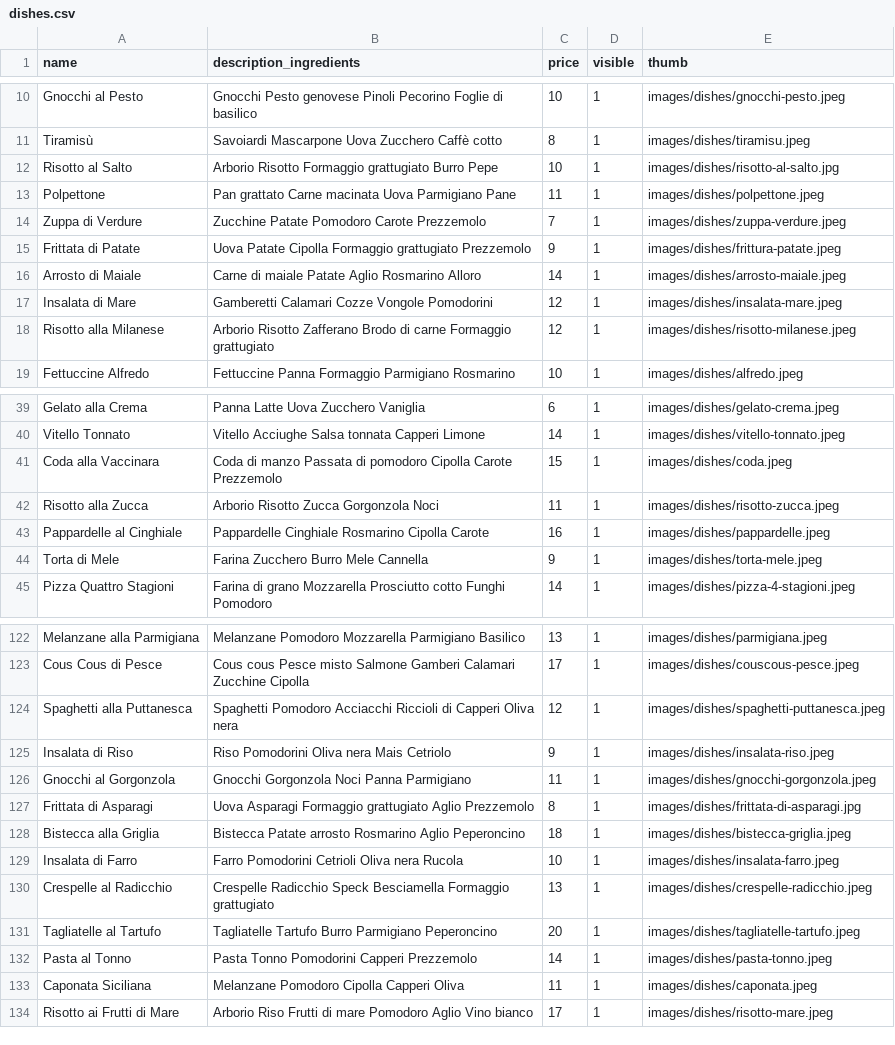
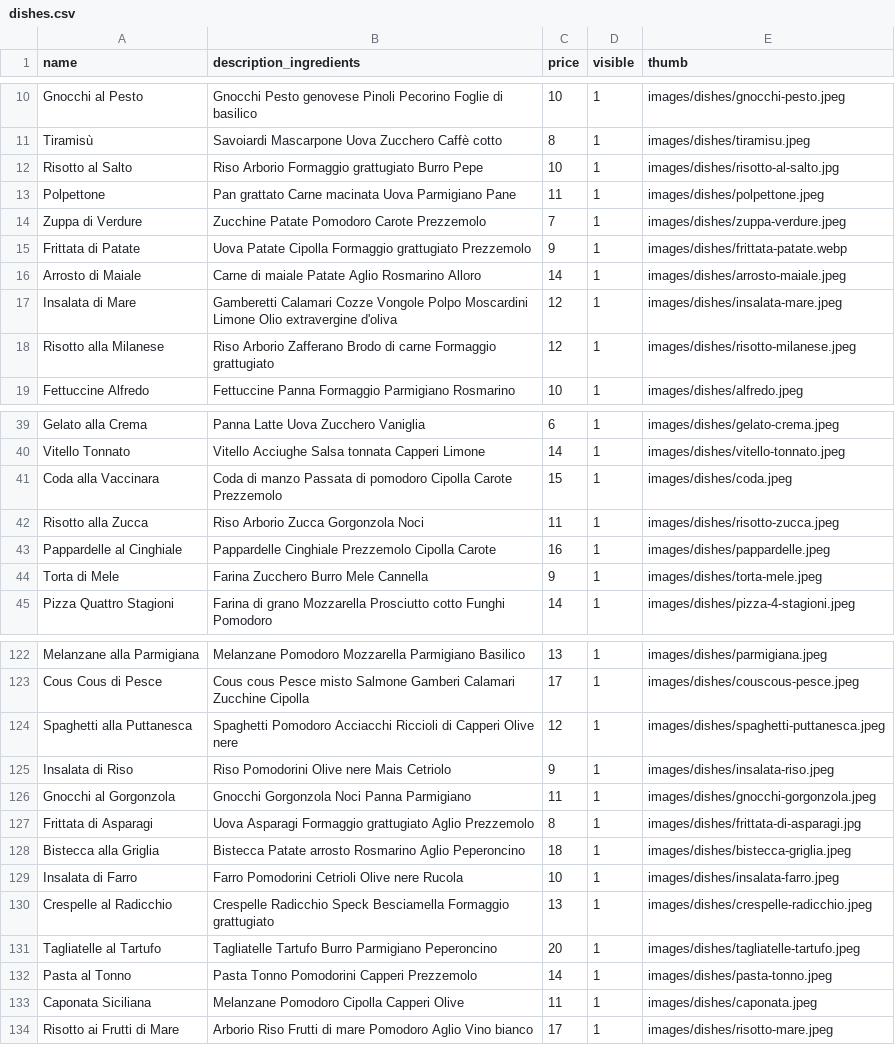
Before and after one commit to corgab/deliveboo-api, a CSV file: database/seeders/csv/dishes.csv, drawn as a sheet; only a part is shown, gaps mark what is left out; the diff covers the shown part only.

Commit message:
Fixed: name dishes Review: restaurant_typeSeeder

```diff
--- a/database/seeders/csv/dishes.csv
+++ b/database/seeders/csv/dishes.csv
@@ -11,9 +11,9 @@ Gnocchi al Pesto,Gnocchi Pesto genovese Pinoli Pecorino Foglie di basilico,10,1,
 Tiramisù,Savoiardi Mascarpone Uova Zucchero Caffè cotto,8,1,images/dishes/tiramisu.jpeg
-Risotto al Salto,Arborio Risotto Formaggio grattugiato Burro Pepe,10,1,images/dishes/risotto-al-salto.jpg
+Risotto al Salto,Riso Arborio Formaggio grattugiato Burro Pepe,10,1,images/dishes/risotto-al-salto.jpg
 Polpettone,Pan grattato Carne macinata Uova Parmigiano Pane,11,1,images/dishes/polpettone.jpeg
 Zuppa di Verdure,Zucchine Patate Pomodoro Carote Prezzemolo,7,1,images/dishes/zuppa-verdure.jpeg
-Frittata di Patate,Uova Patate Cipolla Formaggio grattugiato Prezzemolo,9,1,images/dishes/frittura-patate.jpeg
+Frittata di Patate,Uova Patate Cipolla Formaggio grattugiato Prezzemolo,9,1,images/dishes/frittata-patate.webp
 Arrosto di Maiale,Carne di maiale Patate Aglio Rosmarino Alloro,14,1,images/dishes/arrosto-maiale.jpeg
-Insalata di Mare,Gamberetti Calamari Cozze Vongole Pomodorini,12,1,images/dishes/insalata-mare.jpeg
-Risotto alla Milanese,Arborio Risotto Zafferano Brodo di carne Formaggio grattugiato,12,1,images/dishes/risotto-milanese.jpeg
+Insalata di Mare,Gamberetti Calamari Cozze Vongole Polpo Moscardini Limone Olio extravergine d'oliva,12,1,images/dishes/insalata-mare.jpeg
+Risotto alla Milanese,Riso Arborio Zafferano Brodo di carne Formaggio grattugiato,12,1,images/dishes/risotto-milanese.jpeg
 Fettuccine Alfredo,Fettuccine Panna Formaggio Parmigiano Rosmarino,10,1,images/dishes/alfredo.jpeg
@@ -41,4 +41,4 @@ Vitello Tonnato,Vitello Acciughe Salsa tonnata Capperi Limone,14,1,images/dishes
 Coda alla Vaccinara,Coda di manzo Passata di pomodoro Cipolla Carote Prezzemolo,15,1,images/dishes/coda.jpeg
-Risotto alla Zucca,Arborio Risotto Zucca Gorgonzola Noci,11,1,images/dishes/risotto-zucca.jpeg
-Pappardelle al Cinghiale,Pappardelle Cinghiale Rosmarino Cipolla Carote,16,1,images/dishes/pappardelle.jpeg
+Risotto alla Zucca,Riso Arborio Zucca Gorgonzola Noci,11,1,images/dishes/risotto-zucca.jpeg
+Pappardelle al Cinghiale,Pappardelle Cinghiale Prezzemolo Cipolla Carote,16,1,images/dishes/pappardelle.jpeg
 Torta di Mele,Farina Zucchero Burro Mele Cannella,9,1,images/dishes/torta-mele.jpeg
@@ -123,4 +123,4 @@ Melanzane alla Parmigiana,Melanzane Pomodoro Mozzarella Parmigiano Basilico,13,1
 Cous Cous di Pesce,Cous cous Pesce misto Salmone Gamberi Calamari Zucchine Cipolla,17,1,images/dishes/couscous-pesce.jpeg
-Spaghetti alla Puttanesca,Spaghetti Pomodoro Acciacchi Riccioli di Capperi Oliva nera,12,1,images/dishes/spaghetti-puttanesca.jpeg
-Insalata di Riso,Riso Pomodorini Oliva nera Mais Cetriolo,9,1,images/dishes/insalata-riso.jpeg
+Spaghetti alla Puttanesca,Spaghetti Pomodoro Acciacchi Riccioli di Capperi Olive nere,12,1,images/dishes/spaghetti-puttanesca.jpeg
+Insalata di Riso,Riso Pomodorini Olive nere Mais Cetriolo,9,1,images/dishes/insalata-riso.jpeg
 Gnocchi al Gorgonzola,Gnocchi Gorgonzola Noci Panna Parmigiano,11,1,images/dishes/gnocchi-gorgonzola.jpeg
@@ -128,3 +128,3 @@ Frittata di Asparagi,Uova Asparagi Formaggio grattugiato Aglio Prezzemolo,8,1,im
 Bistecca alla Griglia,Bistecca Patate arrosto Rosmarino Aglio Peperoncino,18,1,images/dishes/bistecca-griglia.jpeg
-Insalata di Farro,Farro Pomodorini Cetrioli Oliva nera Rucola,10,1,images/dishes/insalata-farro.jpeg
+Insalata di Farro,Farro Pomodorini Cetrioli Olive nere Rucola,10,1,images/dishes/insalata-farro.jpeg
 Crespelle al Radicchio,Crespelle Radicchio Speck Besciamella Formaggio grattugiato,13,1,images/dishes/crespelle-radicchio.jpeg
@@ -132,3 +132,3 @@ Tagliatelle al Tartufo,Tagliatelle Tartufo Burro Parmigiano Peperoncino,20,1,ima
 Pasta al Tonno,Pasta Tonno Pomodorini Capperi Prezzemolo,14,1,images/dishes/pasta-tonno.jpeg
-Caponata Siciliana,Melanzane Pomodoro Cipolla Capperi Oliva,11,1,images/dishes/caponata.jpeg
+Caponata Siciliana,Melanzane Pomodoro Cipolla Capperi Olive,11,1,images/dishes/caponata.jpeg
 Risotto ai Frutti di Mare,Arborio Riso Frutti di mare Pomodoro Aglio Vino bianco,17,1,images/dishes/risotto-mare.jpeg
```
Also changed, not shown: 9 edited cells elsewhere in this file, 1 other file.
